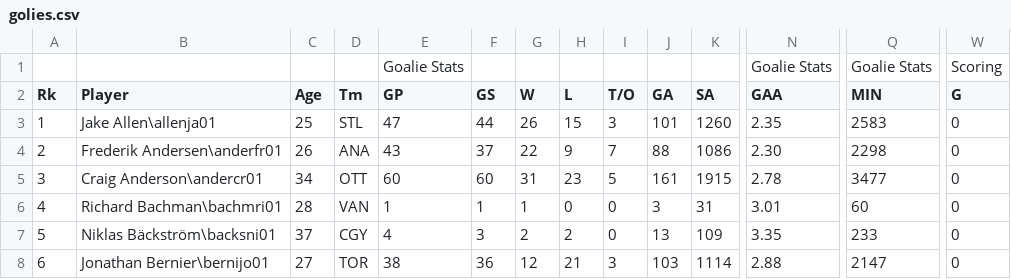
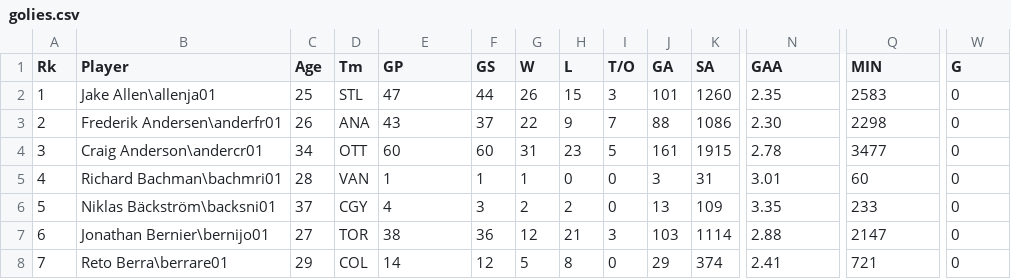
Before and after one commit to Soclemens/CS-5600-Porject, a CSV file: Data/2015_2016/golies.csv, drawn as a sheet; only a part is shown, gaps mark what is left out; the shorter side is filled out with more unchanged rows; rows hold the shown columns only; the diff names each change by its address in the sheet, - before the commit and + after, or states it on an @@ line.

Commit message:
added a file that combines the season stats and the game day rosters

```diff
--- a/Data/2015_2016/golies.csv
+++ b/Data/2015_2016/golies.csv
-row 1:  |  |  |  | Goalie Stats |  |  |  |  |  |  | Goalie Stats | Goalie Stats | Scoring
```
Also changed, not shown: 2 other files.
